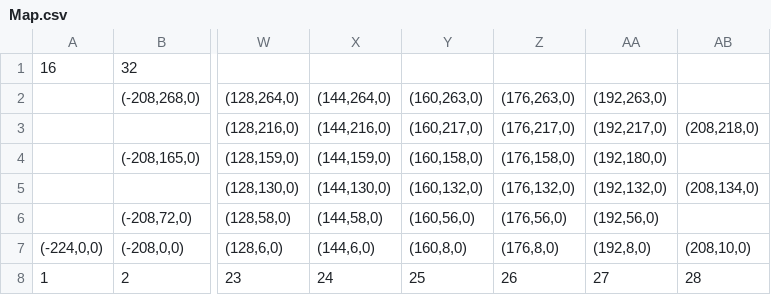
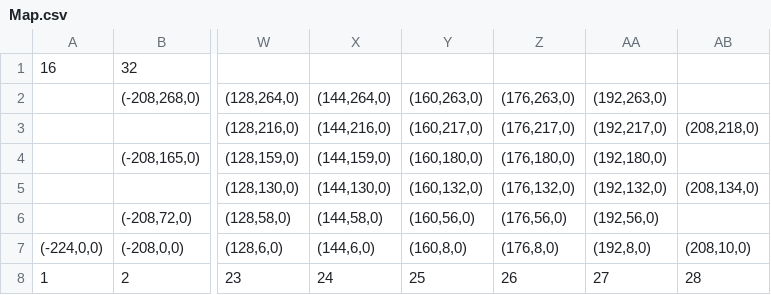
Before and after one commit to kagakububutyou/Siv3D, a CSV file: DonkeyKong/DonkeyKong/Map.csv, drawn as a sheet; only a part is shown, gaps mark what is left out; the diff names each change by its address in the sheet, - before the commit and + after, or states it on an @@ line.

```diff
--- a/DonkeyKong/DonkeyKong/Map.csv
+++ b/DonkeyKong/DonkeyKong/Map.csv
-Y4: (160,158,0)
+Y4: (160,180,0)
-Z4: (176,158,0)
+Z4: (176,180,0)
```
Also changed, not shown: 18 other files.
